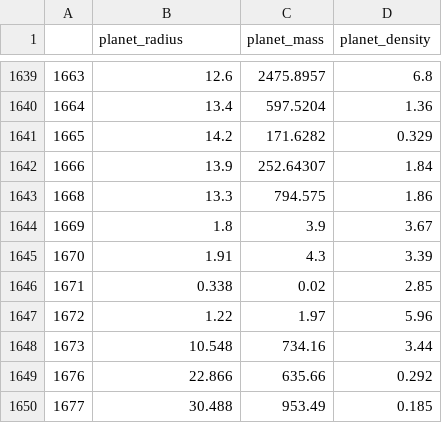
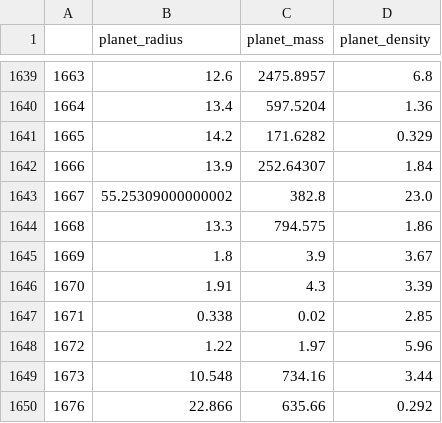
Before and after one commit to aminmadrileno/Exoplanet-project, a CSV file: planet_radius_AI_onlyv.csv, drawn as a sheet; only a part is shown, gaps mark what is left out; the shorter side is filled out with more unchanged rows; the diff names each change by its address in the sheet, - before the commit and + after, or states it on an @@ line.

Commit message:
planet density

```diff
--- a/planet_radius_AI_onlyv.csv
+++ b/planet_radius_AI_onlyv.csv
+row 1643: 1667 | 55.25309000000002 | 382.8 | 23.0
```
Also changed, not shown: 4 other files.
